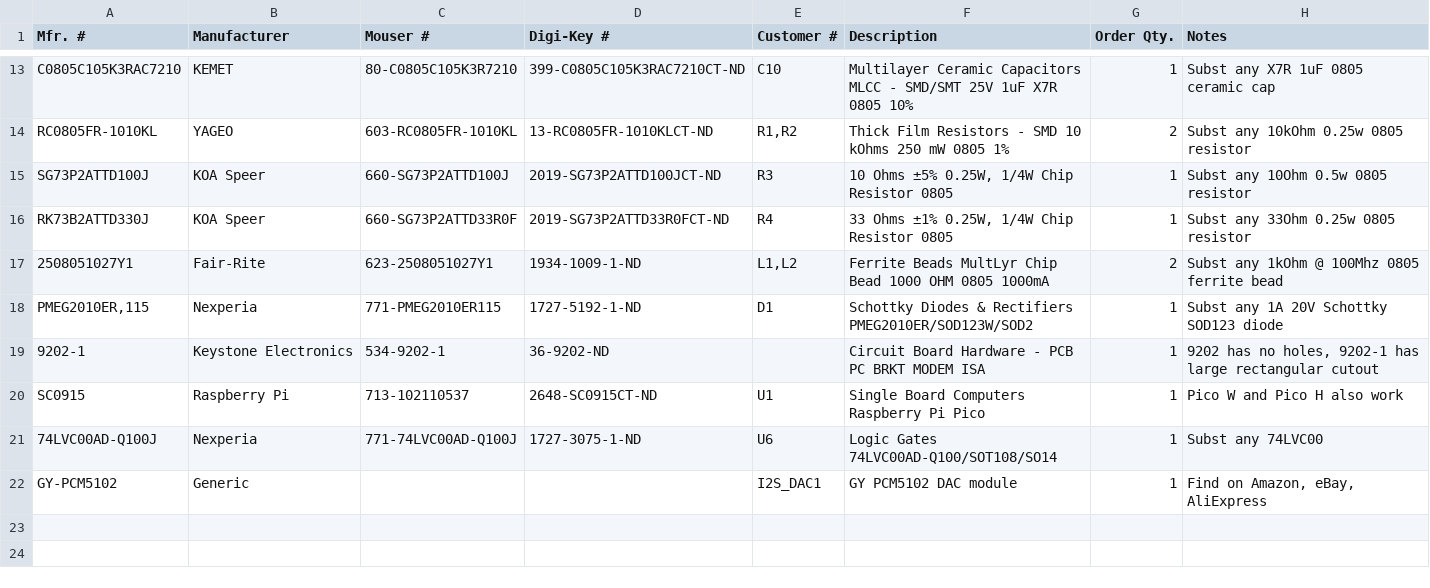
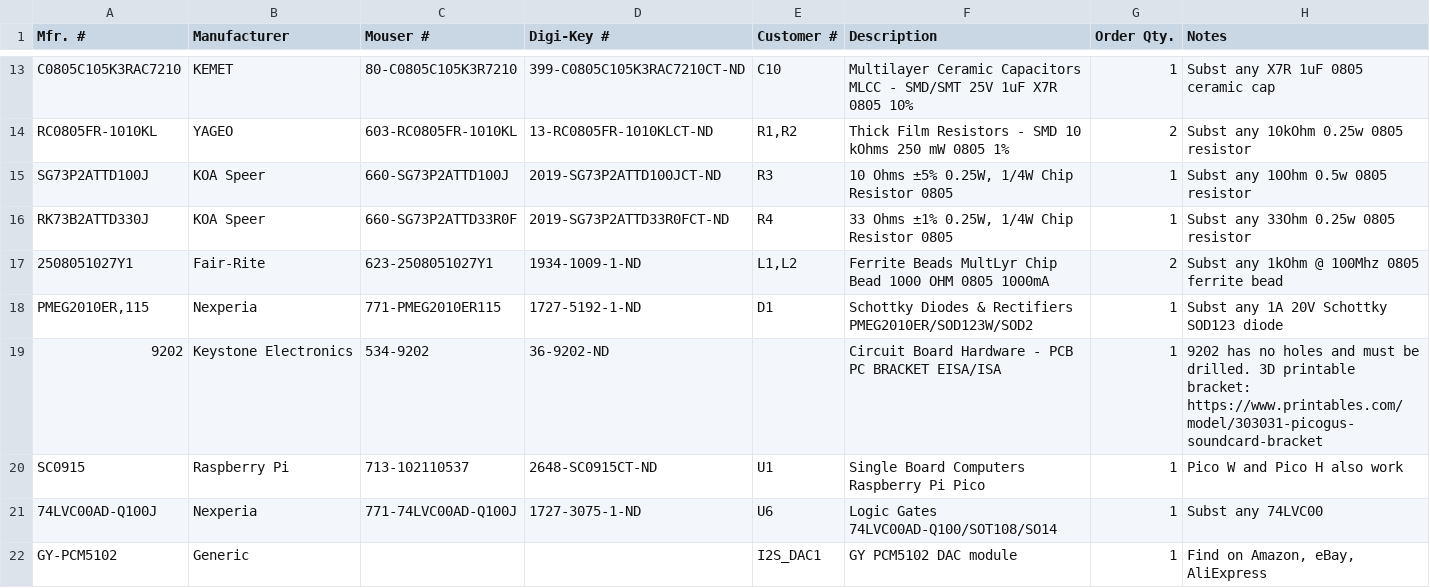
Before and after one commit to polpo/picogus, a CSV file: hw/bom.csv, drawn as a sheet; only a part is shown, gaps mark what is left out.

Commit message:
Update bracket: remove OOS option, link 3D printable bracket

```diff
--- a/hw/bom.csv
+++ b/hw/bom.csv
@@ -18,3 +18,3 @@ RK73B2ATTD330J,KOA Speer,660-SG73P2ATTD33R0F,2019-SG73P2ATTD33R0FCT-ND,R4,"33 Oh
 "PMEG2010ER,115",Nexperia,771-PMEG2010ER115,1727-5192-1-ND,D1,Schottky Diodes & Rectifiers PMEG2010ER/SOD123W/SOD2,1,Subst any 1A 20V Schottky SOD123 diode
-9202-1,Keystone Electronics,534-9202-1,36-9202-ND,,Circuit Board Hardware - PCB PC BRKT MODEM ISA,1,"9202 has no holes, 9202-1 has large rectangular cutout"
+9202,Keystone Electronics,534-9202,36-9202-ND,,Circuit Board Hardware - PCB PC BRACKET EISA/ISA,1,"9202 has no holes and must be drilled. 3D printable bracket: https://www.printables.com/model/303031-picogus-soundcard-bracket"
 SC0915,Raspberry Pi,713-102110537,2648-SC0915CT-ND,U1,Single Board Computers Raspberry Pi Pico,1,Pico W and Pico H also work
```
